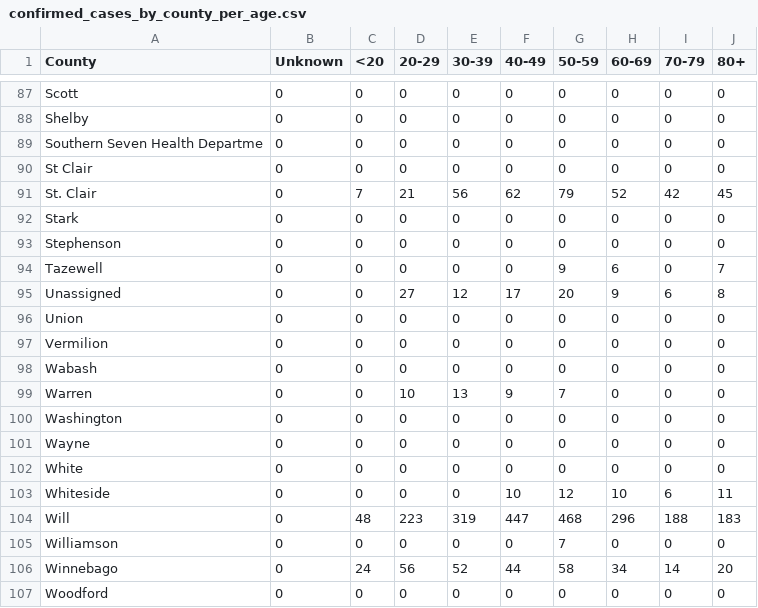
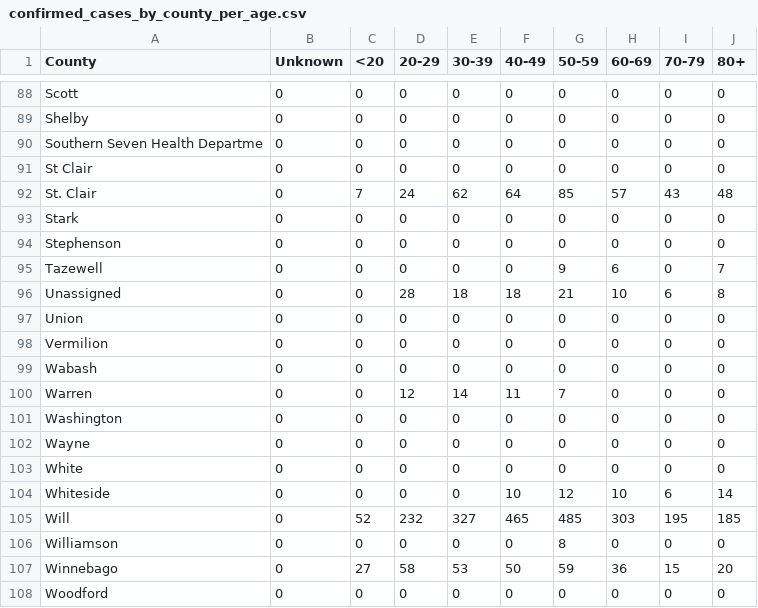
Before and after one commit to luisibanez/covid-19-data, a CSV file: data/United_States/Illinois/confirmed_cases_by_county_per_age.csv, drawn as a sheet; only a part is shown, gaps mark what is left out; the diff covers the shown part only.

```diff
--- a/data/United_States/Illinois/confirmed_cases_by_county_per_age.csv
+++ b/data/United_States/Illinois/confirmed_cases_by_county_per_age.csv
@@ -90,3 +91,3 @@ Southern Seven Health Departme,0,0,0,0,0,0,0,0,0
 St Clair,0,0,0,0,0,0,0,0,0
-St. Clair,0,7,21,56,62,79,52,42,45
+St. Clair,0,7,24,62,64,85,57,43,48
 Stark,0,0,0,0,0,0,0,0,0
@@ -94,3 +95,3 @@ Stephenson,0,0,0,0,0,0,0,0,0
 Tazewell,0,0,0,0,0,9,6,0,7
-Unassigned,0,0,27,12,17,20,9,6,8
+Unassigned,0,0,28,18,18,21,10,6,8
 Union,0,0,0,0,0,0,0,0,0
@@ -98,3 +99,3 @@ Vermilion,0,0,0,0,0,0,0,0,0
 Wabash,0,0,0,0,0,0,0,0,0
-Warren,0,0,10,13,9,7,0,0,0
+Warren,0,0,12,14,11,7,0,0,0
 Washington,0,0,0,0,0,0,0,0,0
@@ -102,6 +103,6 @@ Wayne,0,0,0,0,0,0,0,0,0
 White,0,0,0,0,0,0,0,0,0
-Whiteside,0,0,0,0,10,12,10,6,11
-Will,0,48,223,319,447,468,296,188,183
-Williamson,0,0,0,0,0,7,0,0,0
-Winnebago,0,24,56,52,44,58,34,14,20
+Whiteside,0,0,0,0,10,12,10,6,14
+Will,0,52,232,327,465,485,303,195,185
+Williamson,0,0,0,0,0,8,0,0,0
+Winnebago,0,27,58,53,50,59,36,15,20
 Woodford,0,0,0,0,0,0,0,0,0
```
Also changed, not shown: 1 added row and 109 edited cells elsewhere in this file, data/United_States/Illinois/confirmed_cases_by_zip.csv, data/United_States/Illinois/confirmed_cases_by_zip_per_age.csv, 14 other files.
